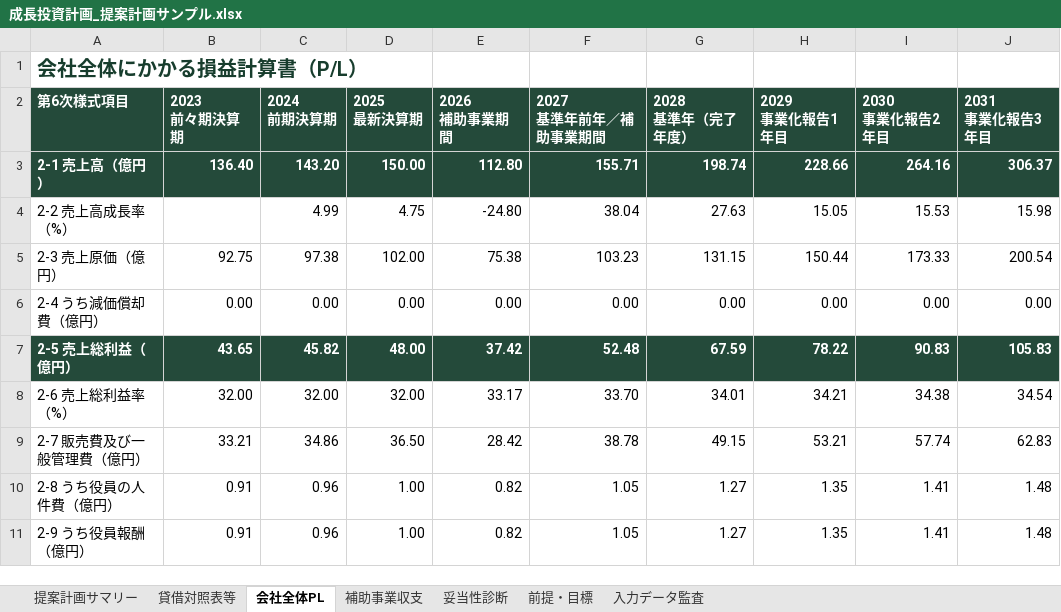
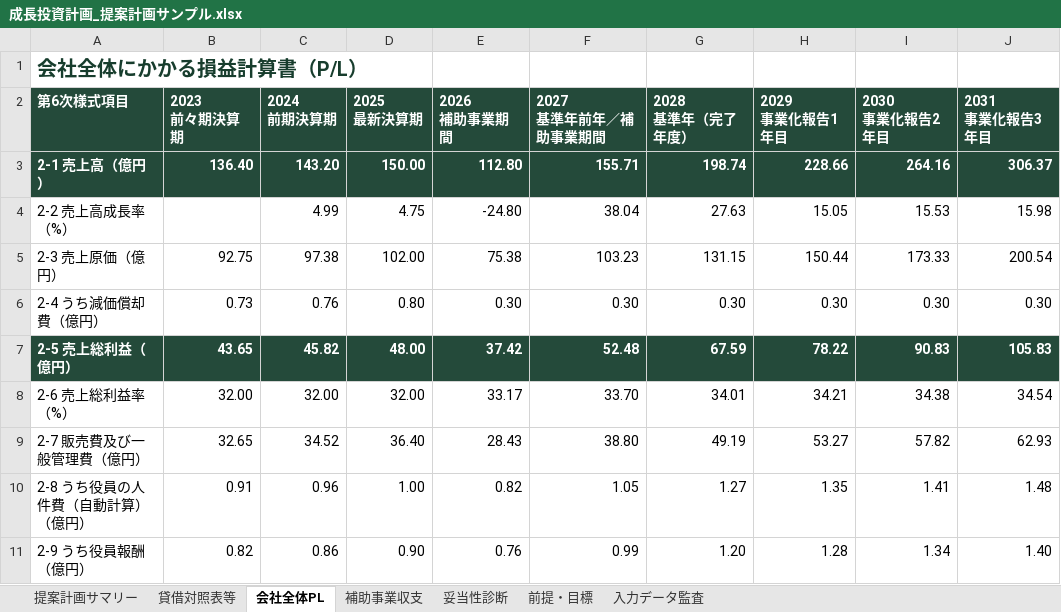
Before and after one commit to tyaso777/japan-subsidy-data, an Excel workbook: 補助金/大規模成長投資補助金/planning_model/examples/成長投資計画_提案計画サンプル.xlsx, sheet 会社全体PL, drawn as a sheet; only a part is shown; values as stored, in another font and other column widths than the file's, no borders; the diff covers the shown part only; the diff names each change by its address in the sheet, - before the commit and + after, or states it on an @@ line.

```diff
--- a/補助金/大規模成長投資補助金/planning_model/examples/成長投資計画_提案計画サンプル.xlsx (sheet 会社全体PL)
+++ b/補助金/大規模成長投資補助金/planning_model/examples/成長投資計画_提案計画サンプル.xlsx (sheet 会社全体PL)
-B6 (2023 前々期決算期): 0.00
+B6 (2023 前々期決算期): 0.73
-C6 (2024 前期決算期): 0.00
+C6 (2024 前期決算期): 0.76
-D6 (2025 最新決算期): 0.00
+D6 (2025 最新決算期): 0.80
-E6 (2026 補助事業期間): 0.00
+E6 (2026 補助事業期間): 0.30
-F6 (2027 基準年前年／補助事業期間): 0.00
+F6 (2027 基準年前年／補助事業期間): 0.30
-G6 (2028 基準年（完了年度）): 0.00
+G6 (2028 基準年（完了年度）): 0.30
-H6 (2029 事業化報告1年目): 0.00
+H6 (2029 事業化報告1年目): 0.30
-I6 (2030 事業化報告2年目): 0.00
+I6 (2030 事業化報告2年目): 0.30
-J6 (2031 事業化報告3年目): 0.00
+J6 (2031 事業化報告3年目): 0.30
-B9 (2023 前々期決算期): 33.21
+B9 (2023 前々期決算期): 32.65
-C9 (2024 前期決算期): 34.86
+C9 (2024 前期決算期): 34.52
-D9 (2025 最新決算期): 36.50
+D9 (2025 最新決算期): 36.40
-E9 (2026 補助事業期間): 28.42
+E9 (2026 補助事業期間): 28.43
-F9 (2027 基準年前年／補助事業期間): 38.78
+F9 (2027 基準年前年／補助事業期間): 38.80
-G9 (2028 基準年（完了年度）): 49.15
+G9 (2028 基準年（完了年度）): 49.19
-H9 (2029 事業化報告1年目): 53.21
+H9 (2029 事業化報告1年目): 53.27
-I9 (2030 事業化報告2年目): 57.74
+I9 (2030 事業化報告2年目): 57.82
-J9 (2031 事業化報告3年目): 62.83
+J9 (2031 事業化報告3年目): 62.93
-A10 (第6次様式項目): 2-8 うち役員の人件費（億円）
+A10 (第6次様式項目): 2-8 うち役員の人件費（自動計算）（億円）
-B11 (2023 前々期決算期): 0.91
+B11 (2023 前々期決算期): 0.82
-C11 (2024 前期決算期): 0.96
+C11 (2024 前期決算期): 0.86
-D11 (2025 最新決算期): 1.00
+D11 (2025 最新決算期): 0.90
-E11 (2026 補助事業期間): 0.82
+E11 (2026 補助事業期間): 0.76
-F11 (2027 基準年前年／補助事業期間): 1.05
+F11 (2027 基準年前年／補助事業期間): 0.99
-G11 (2028 基準年（完了年度）): 1.27
+G11 (2028 基準年（完了年度）): 1.20
-H11 (2029 事業化報告1年目): 1.35
+H11 (2029 事業化報告1年目): 1.28
-I11 (2030 事業化報告2年目): 1.41
+I11 (2030 事業化報告2年目): 1.34
-J11 (2031 事業化報告3年目): 1.48
+J11 (2031 事業化報告3年目): 1.40
```
Also changed, not shown: 23 added rows, 5 removed rows and 16 edited cells elsewhere in this sheet, sheet 妥当性診断, sheet 入力データ監査, sheet 提案計画サマリー, sheet 補助事業収支, sheet 前提・目標, sheet 貸借対照表等, 補助金/大規模成長投資補助金/planning_model/examples/成長投資計画_提案計画サンプル_基準年売上開始.xlsx, 9 other files.
